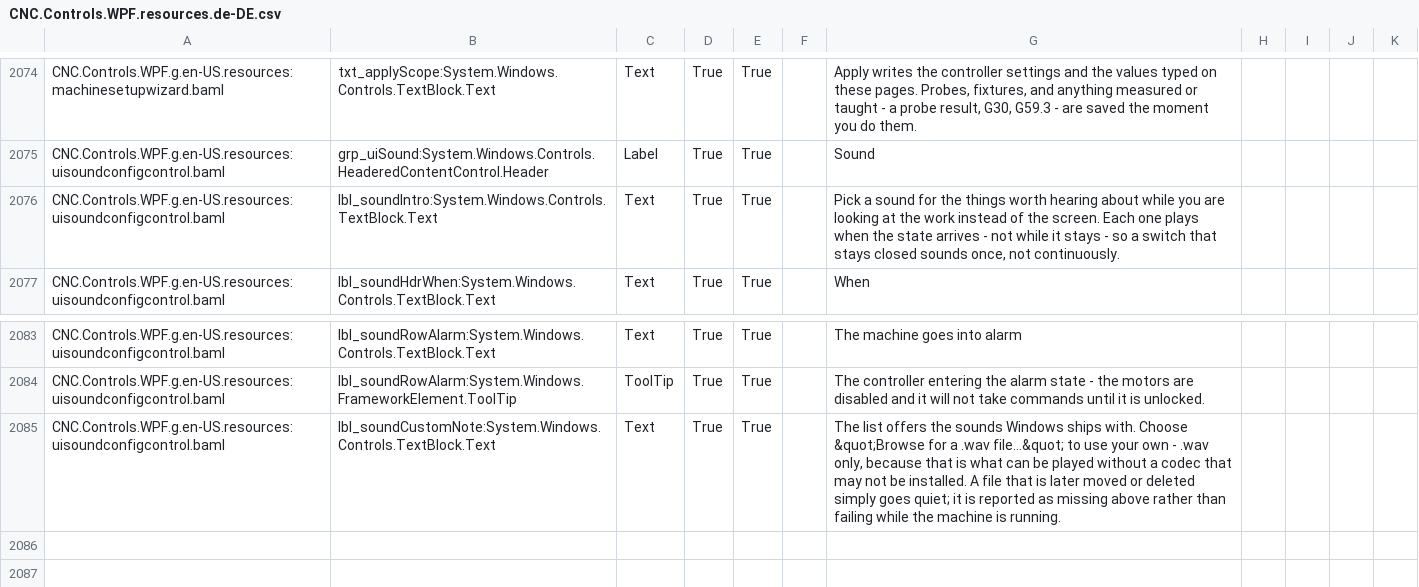
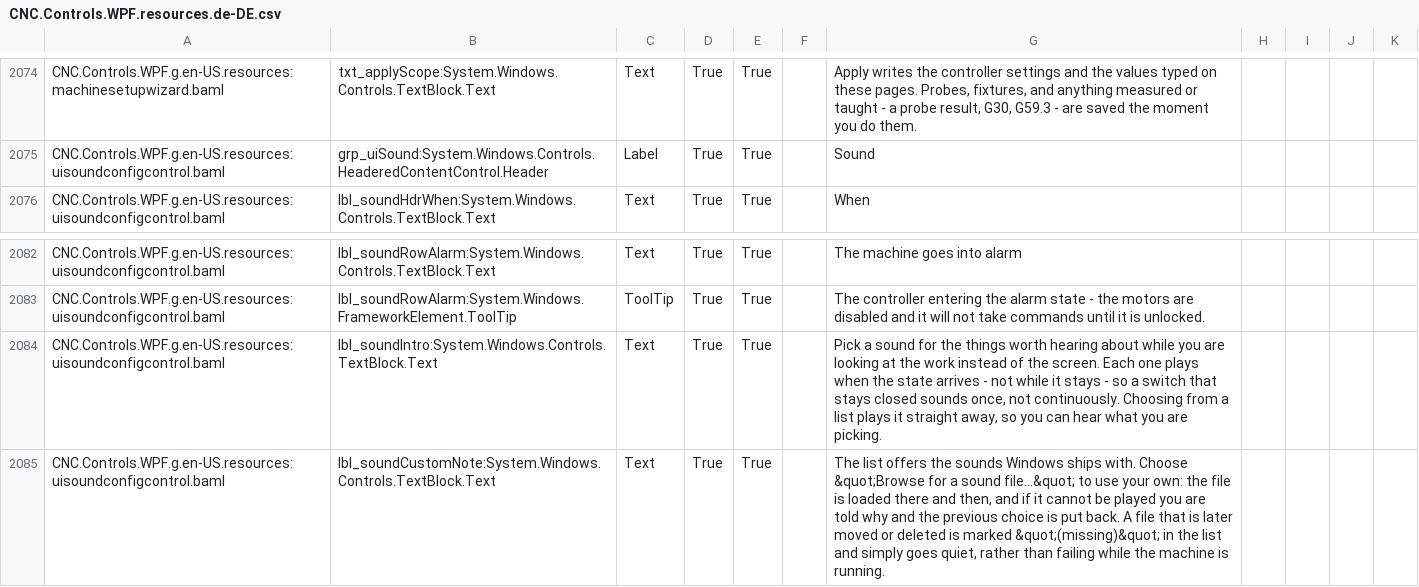
Before and after one commit to ioSenderV2/ioSender, a CSV file: Locale/de-DE/csv/CNC.Controls.WPF.resources.de-DE.csv, drawn as a sheet; only a part is shown, gaps mark what is left out.

```diff
--- a/Locale/de-DE/csv/CNC.Controls.WPF.resources.de-DE.csv
+++ b/Locale/de-DE/csv/CNC.Controls.WPF.resources.de-DE.csv
@@ -2075,3 +2075,2 @@ CNC.Controls.WPF.g.en-US.resources:machinesetupwizard.baml,txt_applyScope:System
 CNC.Controls.WPF.g.en-US.resources:uisoundconfigcontrol.baml,grp_uiSound:System.Windows.Controls.HeaderedContentControl.Header,Label,True,True,,Sound
-CNC.Controls.WPF.g.en-US.resources:uisoundconfigcontrol.baml,lbl_soundIntro:System.Windows.Controls.TextBlock.Text,Text,True,True,,"Pick a sound for the things worth hearing about while you are looking at the work instead of the screen. Each one plays when the state arrives - not while it stays - so a switch that stays closed sounds once, not continuously."
 CNC.Controls.WPF.g.en-US.resources:uisoundconfigcontrol.baml,lbl_soundHdrWhen:System.Windows.Controls.TextBlock.Text,Text,True,True,,When
@@ -2084,2 +2083,3 @@ CNC.Controls.WPF.g.en-US.resources:uisoundconfigcontrol.baml,lbl_soundRowAlarm:S
 CNC.Controls.WPF.g.en-US.resources:uisoundconfigcontrol.baml,lbl_soundRowAlarm:System.Windows.FrameworkElement.ToolTip,ToolTip,True,True,,The controller entering the alarm state - the motors are disabled and it will not take commands until it is unlocked.
-CNC.Controls.WPF.g.en-US.resources:uisoundconfigcontrol.baml,lbl_soundCustomNote:System.Windows.Controls.TextBlock.Text,Text,True,True,,"The list offers the sounds Windows ships with. Choose &quot;Browse for a .wav file...&quot; to use your own - .wav only, because that is what can be played without a codec that may not be installed. A file that is later moved or deleted simply goes quiet; it is reported as missing above rather than failing while the machine is running."
+CNC.Controls.WPF.g.en-US.resources:uisoundconfigcontrol.baml,lbl_soundIntro:System.Windows.Controls.TextBlock.Text,Text,True,True,,"Pick a sound for the things worth hearing about while you are looking at the work instead of the screen. Each one plays when the state arrives - not while it stays - so a switch that stays closed sounds once, not continuously. Choosing from a list plays it straight away, so you can hear what you are picking."
+CNC.Controls.WPF.g.en-US.resources:uisoundconfigcontrol.baml,lbl_soundCustomNote:System.Windows.Controls.TextBlock.Text,Text,True,True,,"The list offers the sounds Windows ships with. Choose &quot;Browse for a sound file...&quot; to use your own: the file is loaded there and then, and if it cannot be played you are told why and the previous choice is put back. A file that is later moved or deleted is marked &quot;(missing)&quot; in the list and simply goes quiet, rather than failing while the machine is running."
```
Also changed, not shown: Locale/en-US/csv/CNC.Controls.WPF.resources.en-US.csv, Locale/hu-HU/csv/CNC.Controls.WPF.resources.hu-HU.csv, 5 other files.
